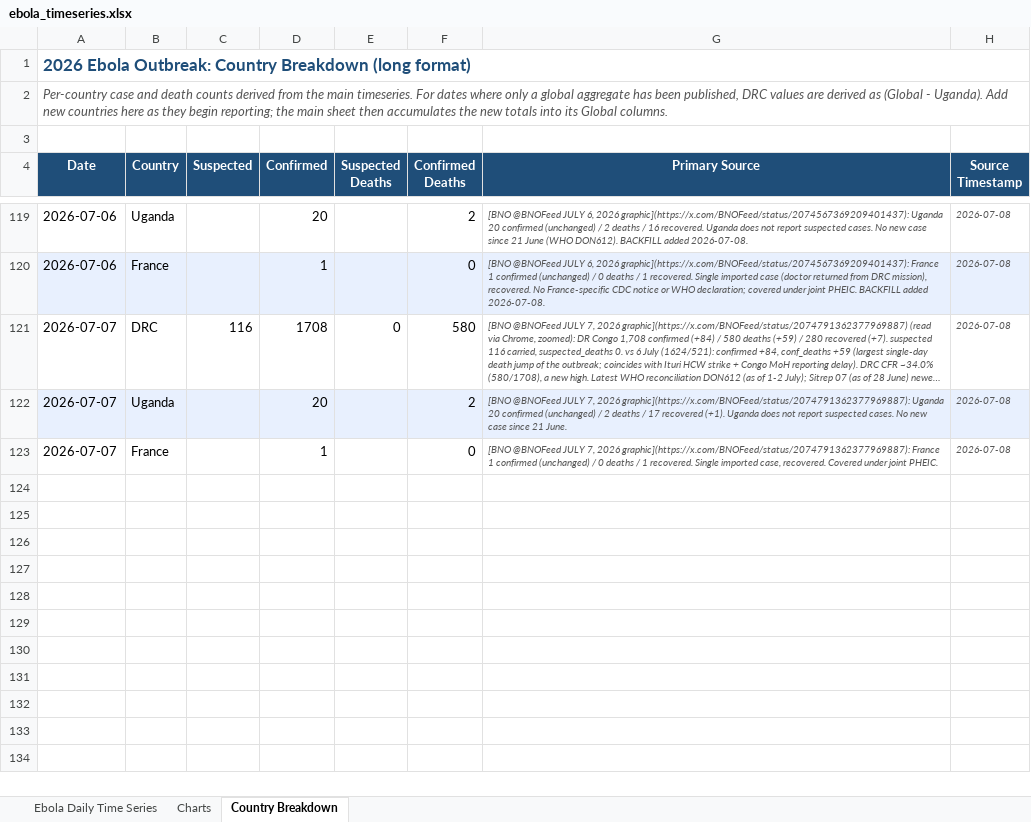
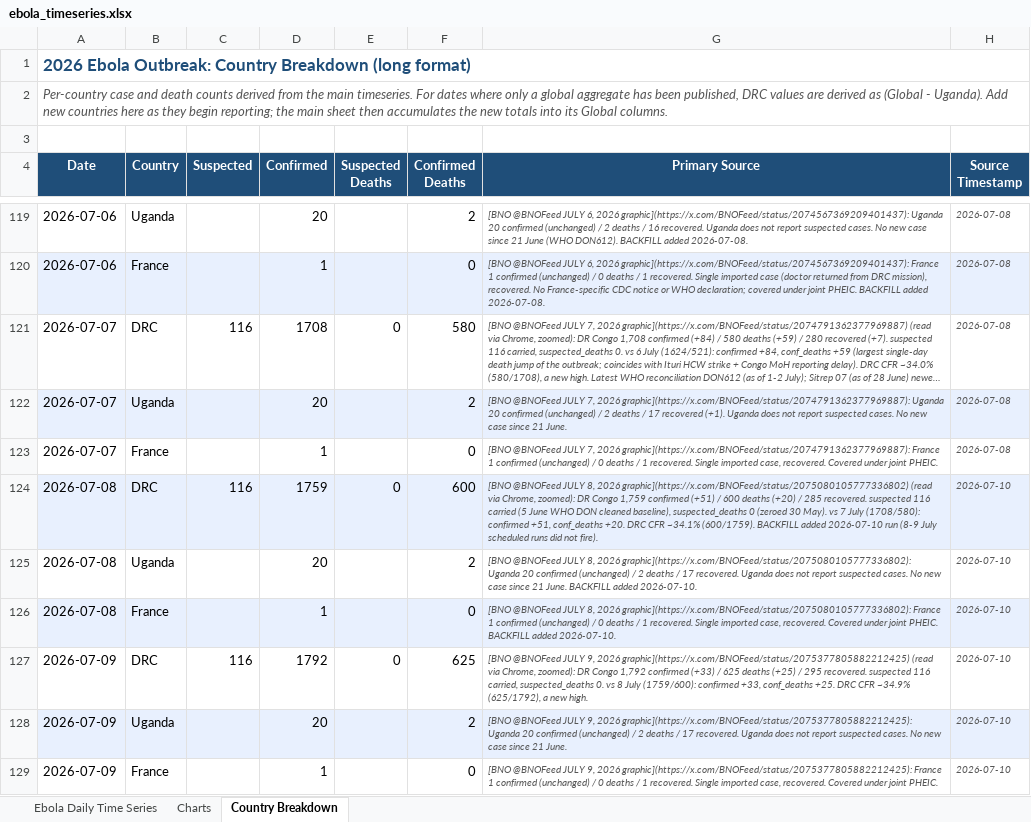
Before and after one commit to webbegole/ebola-bundibugyo-tracker-2026, an Excel workbook: outputs/ebola_timeseries.xlsx, sheet Country Breakdown, drawn as a sheet; only a part is shown, gaps mark what is left out; long unchanged cells end in …; values as stored, in another font and other column widths than the file's, no borders; the diff names each change by its address in the sheet, - before the commit and + after, or states it on an @@ line.

Commit message:
Daily update 2026-07-09: backfilled 8 July, appended 9 July; global 1,813 confirmed / 627 deaths, DRC CFR ~35%

```diff
--- a/outputs/ebola_timeseries.xlsx (sheet Country Breakdown)
+++ b/outputs/ebola_timeseries.xlsx (sheet Country Breakdown)
+row 124: 2026-07-08 | DRC | 116 | 1759 | 0 | 600 | [BNO @BNOFeed JULY 8, 2026 graphic](https://x.com/BNOFeed/status/2075080105777336802) (read via Chrome, zoomed): DR Congo 1,759 confirmed (+51) / 600 deaths (+20) / 285 recovered. suspected 116 carried (5 June WHO DON cleaned baseline), suspected_deaths 0 (zeroed 30 May). vs 7 July (1708/580): confirmed +51, conf_deaths +20. DRC CFR ~34.1% (600/1759). BACKFILL added 2026-07-10 run (8-9 July scheduled runs did not fire). | 2026-07-10
+row 125: 2026-07-08 | Uganda |  | 20 |  | 2 | [BNO @BNOFeed JULY 8, 2026 graphic](https://x.com/BNOFeed/status/2075080105777336802): Uganda 20 confirmed (unchanged) / 2 deaths / 17 recovered. Uganda does not report suspected cases. No new case since 21 June. BACKFILL added 2026-07-10. | 2026-07-10
+row 126: 2026-07-08 | France |  | 1 |  | 0 | [BNO @BNOFeed JULY 8, 2026 graphic](https://x.com/BNOFeed/status/2075080105777336802): France 1 confirmed (unchanged) / 0 deaths / 1 recovered. Single imported case, recovered. Covered under joint PHEIC. BACKFILL added 2026-07-10. | 2026-07-10
+row 127: 2026-07-09 | DRC | 116 | 1792 | 0 | 625 | [BNO @BNOFeed JULY 9, 2026 graphic](https://x.com/BNOFeed/status/2075377805882212425) (read via Chrome, zoomed): DR Congo 1,792 confirmed (+33) / 625 deaths (+25) / 295 recovered. suspected 116 carried, suspected_deaths 0. vs 8 July (1759/600): confirmed +33, conf_deaths +25. DRC CFR ~34.9% (625/1792), a new high. | 2026-07-10
+row 128: 2026-07-09 | Uganda |  | 20 |  | 2 | [BNO @BNOFeed JULY 9, 2026 graphic](https://x.com/BNOFeed/status/2075377805882212425): Uganda 20 confirmed (unchanged) / 2 deaths / 17 recovered. Uganda does not report suspected cases. No new case since 21 June. | 2026-07-10
+row 129: 2026-07-09 | France |  | 1 |  | 0 | [BNO @BNOFeed JULY 9, 2026 graphic](https://x.com/BNOFeed/status/2075377805882212425): France 1 confirmed (unchanged) / 0 deaths / 1 recovered. Single imported case, recovered. Covered under joint PHEIC. | 2026-07-10
```
Also changed, not shown: sheet Ebola Daily Time Series, sheet Charts, 6 other files.
